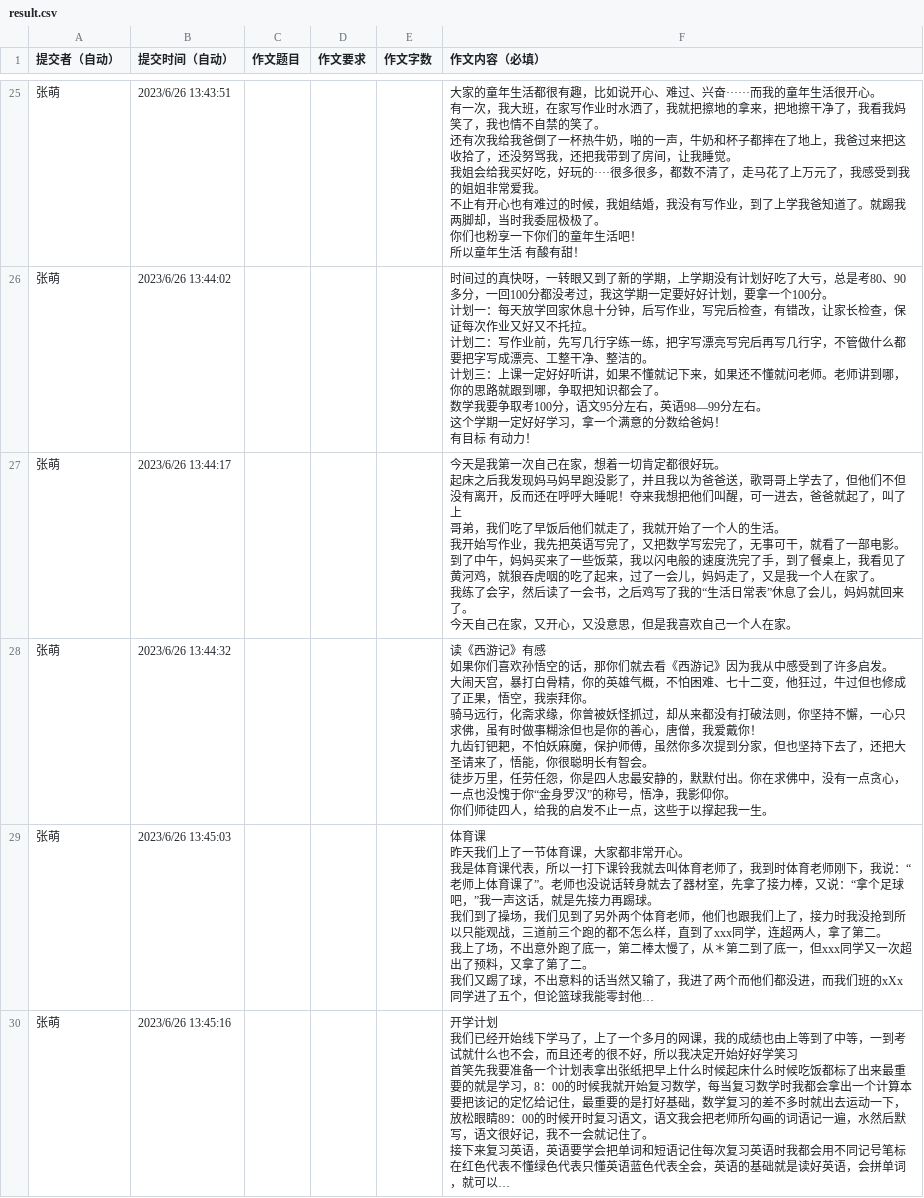
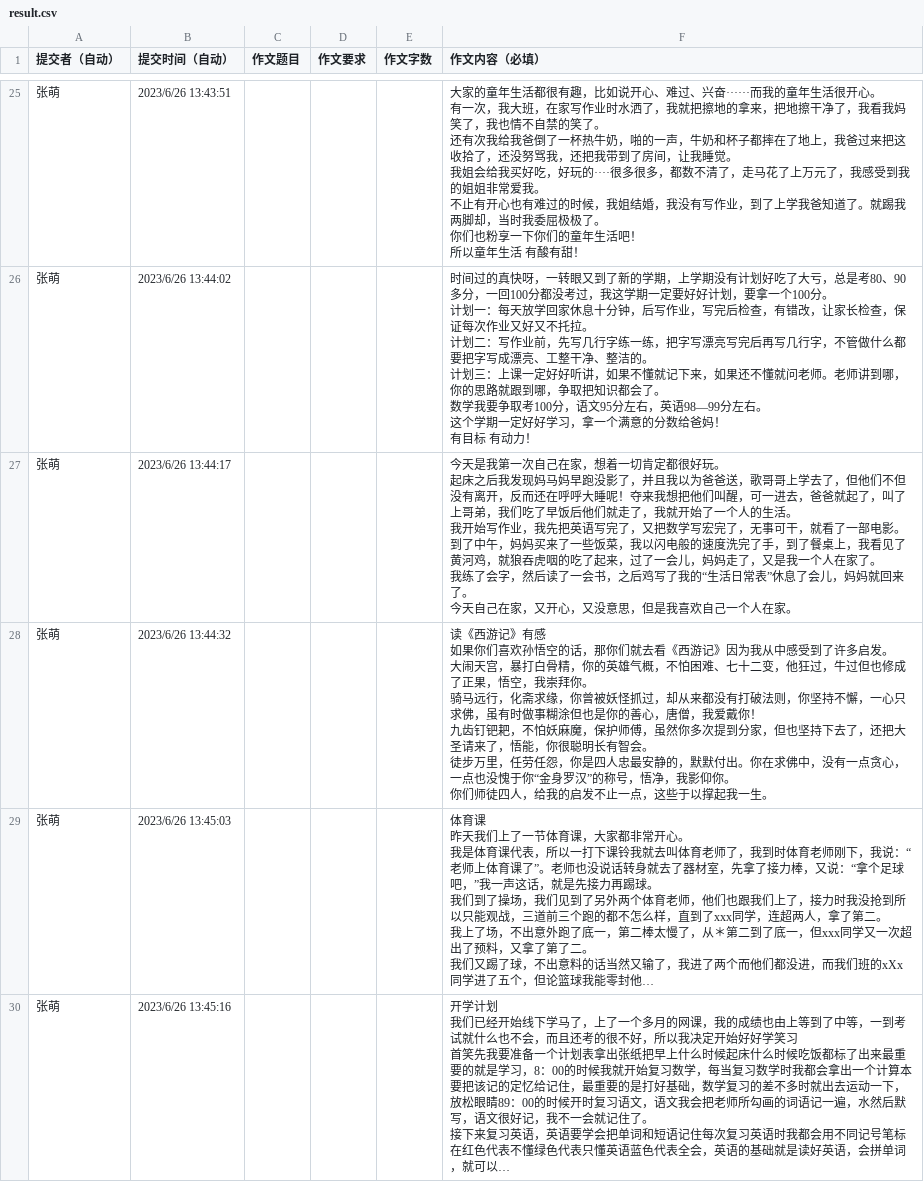
Before and after one commit to HenryHuang1213/chaozhi_edu, a CSV file: data/result.csv, drawn as a sheet; only a part is shown, gaps mark what is left out; long unchanged cells end in …; the diff covers the shown part only.

```diff
--- a/data/result.csv
+++ b/data/result.csv
@@ -214,15 +212,13 @@
 有目标 有动力！"
-张萌,2023/6/26 13:44:17,,,,"今天是我第一次自己在家，想着一切肯定都很好玩。
-
-起床之后我发现妈马妈早跑没影了，并且我以为爸爸送，歌哥哥上学去了，但他们不但没有离开，反而还在呼呼大睡呢！夺来我想把他们叫醒，可一进去，爸爸就起了，叫了上
-
-哥弟，我们吃了早饭后他们就走了，我就开始了一个人的生活。
-
-我开始写作业，我先把英语写完了，又把数学写宏完了，无事可干，就看了一部电影。
-
-到了中午，妈妈买来了一些饭菜，我以闪电般的速度洗完了手，到了餐桌上，我看见了黄河鸡，就狼吞虎咽的吃了起来，过了一会儿，妈妈走了，又是我一个人在家了。
-
-我练了会字，然后读了一会书，之后鸡写了我的“生活日常表”休息了会儿，妈妈就回来了。
-
-今天自己在家，又开心，又没意思，但是我喜欢自己一个人在家。"
+张萌,2023/6/26 13:44:17,,,,"今天是我第一次自己在家，想着一切肯定都很好玩。
+
+起床之后我发现妈马妈早跑没影了，并且我以为爸爸送，歌哥哥上学去了，但他们不但没有离开，反而还在呼呼大睡呢！夺来我想把他们叫醒，可一进去，爸爸就起了，叫了上哥弟，我们吃了早饭后他们就走了，我就开始了一个人的生活。
+
+我开始写作业，我先把英语写完了，又把数学写宏完了，无事可干，就看了一部电影。
+
+到了中午，妈妈买来了一些饭菜，我以闪电般的速度洗完了手，到了餐桌上，我看见了黄河鸡，就狼吞虎咽的吃了起来，过了一会儿，妈妈走了，又是我一个人在家了。
+
+我练了会字，然后读了一会书，之后鸡写了我的“生活日常表”休息了会儿，妈妈就回来了。
+
+今天自己在家，又开心，又没意思，但是我喜欢自己一个人在家。"
 张萌,2023/6/26 13:44:32,,,,"读《西游记》有感
```
Also changed, not shown: 3 edited cells elsewhere in this file, 5 other files.
